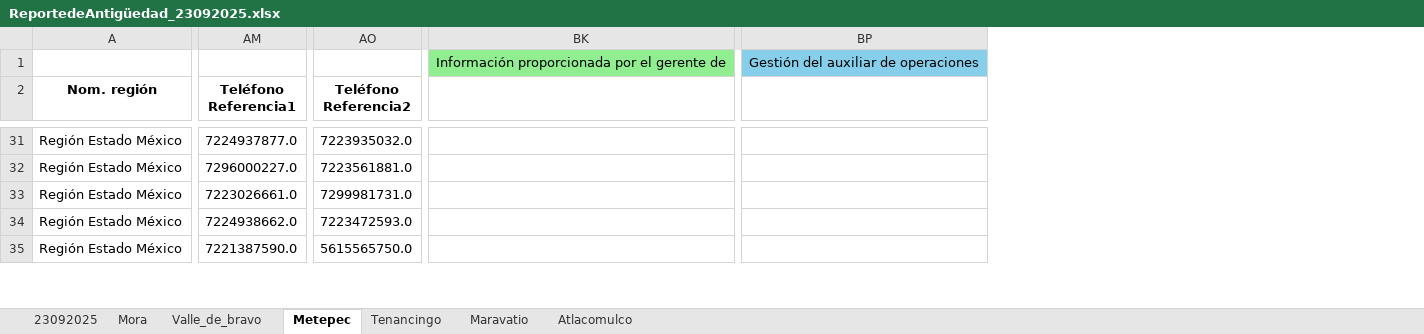
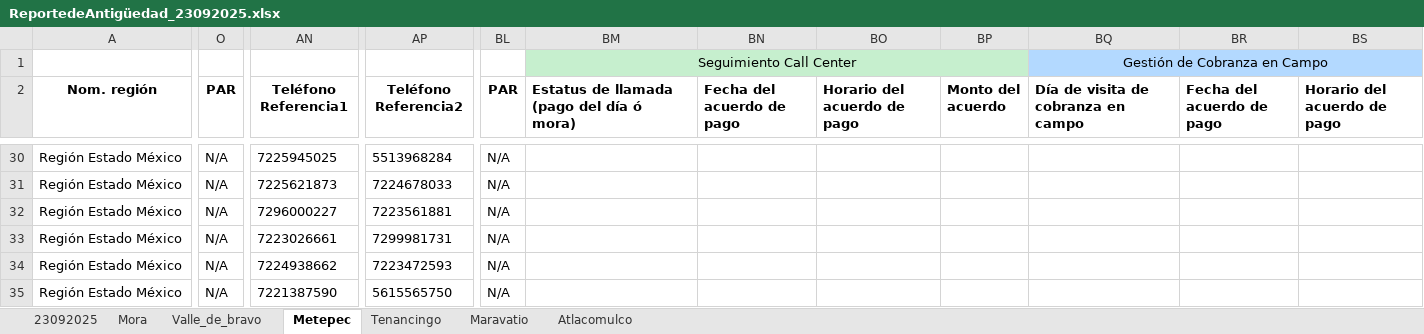
Before and after one commit to uzzielvz/pipeline-cartera, an Excel workbook: static/downloads/ReportedeAntigüedad_23092025.xlsx, sheet Metepec, drawn as a sheet; only a part is shown, gaps mark what is left out; values as stored, in another font and other column widths than the file's, no borders; conditional formats and table styles not drawn; removed rows and columns are numbered as before the commit, all else as after; rows hold the shown columns only; the diff covers the shown part only; the diff names each change by its address in the sheet, - before the commit and + after, or states it on an @@ line.

```diff
--- a/static/downloads/ReportedeAntigüedad_23092025.xlsx (sheet Metepec)
+++ b/static/downloads/ReportedeAntigüedad_23092025.xlsx (sheet Metepec)
+column O (PAR), row 30: N/A; rows 32-35: all N/A
-column BK, row 1: Información proporcionada por el gerente de
-column BP, row 1: Gestión del auxiliar de operaciones
+column BL (PAR), row 30: N/A; rows 32-35: all N/A
+column BM, rows 1-2: Seguimiento Call Center | Estatus de llamada (pago del día ó mora)
+column BN (Fecha del acuerdo de pago), empty
+column BO (Horario del acuerdo de pago), empty
+column BP (Monto del acuerdo), empty
+column BQ, rows 1-2: Gestión de Cobranza en Campo | Día de visita de cobranza en campo
+column BR (Fecha del acuerdo de pago), empty
+column BS (Horario del acuerdo de pago), empty
-AN30 (Teléfono Referencia1): 7224937877.0
+AN30 (Teléfono Referencia1): 7225945025
-AP30 (Teléfono Referencia2): 7223935032.0
+AP30 (Teléfono Referencia2): 5513968284
+row 31: Región Estado México | N/A | 7225621873 | 7224678033 | N/A
-AN32 (Teléfono Referencia1): 7296000227.0
+AN32 (Teléfono Referencia1): 7296000227
-AP32 (Teléfono Referencia2): 7223561881.0
+AP32 (Teléfono Referencia2): 7223561881
-AN33 (Teléfono Referencia1): 7223026661.0
+AN33 (Teléfono Referencia1): 7223026661
-AP33 (Teléfono Referencia2): 7299981731.0
+AP33 (Teléfono Referencia2): 7299981731
-AN34 (Teléfono Referencia1): 7224938662.0
+AN34 (Teléfono Referencia1): 7224938662
-AP34 (Teléfono Referencia2): 7223472593.0
+AP34 (Teléfono Referencia2): 7223472593
-AN35 (Teléfono Referencia1): 7221387590.0
+AN35 (Teléfono Referencia1): 7221387590
-AP35 (Teléfono Referencia2): 5615565750.0
+AP35 (Teléfono Referencia2): 5615565750
```
Also changed, not shown: 10 added rows, 11 removed rows, 2 added columns, 4 removed columns, 311 edited cells and cell formats elsewhere in this sheet, sheet 23092025, sheet Mora, sheet Tenancingo, sheet Valle_de_bravo, sheet Maravatio, sheet Atlacomulco, uploads/ReportedeAntigüedad_23092025.xlsx, 2 other files.
